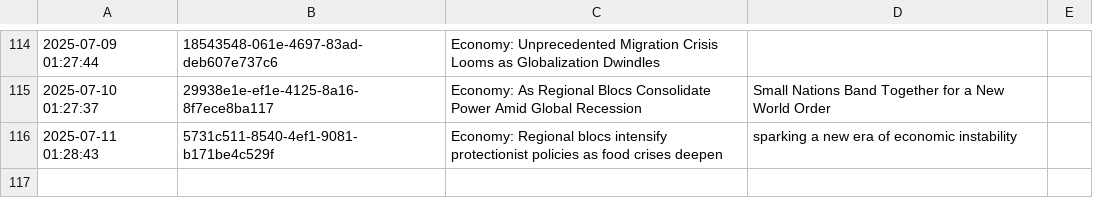
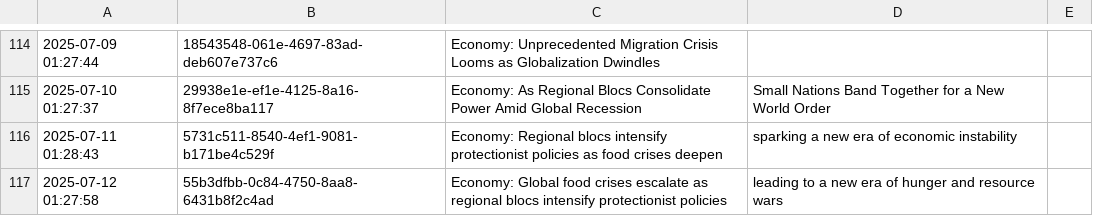
Before and after one commit to cryptoroom203/AI-insight, a CSV file: mind/mind.csv, drawn as a sheet; only a part is shown, gaps mark what is left out.

```diff
--- a/mind/mind.csv
+++ b/mind/mind.csv
@@ -116 +116,2 @@
 2025-07-11 01:28:43,5731c511-8540-4ef1-9081-b171be4c529f,Economy: Regional blocs intensify protectionist policies as food crises deepen, sparking a new era of economic instability
+2025-07-12 01:27:58,55b3dfbb-0c84-4750-8aa8-6431b8f2c4ad,Economy: Global food crises escalate as regional blocs intensify protectionist policies, leading to a new era of hunger and resource wars
```
Also changed, not shown: 1 other file.
